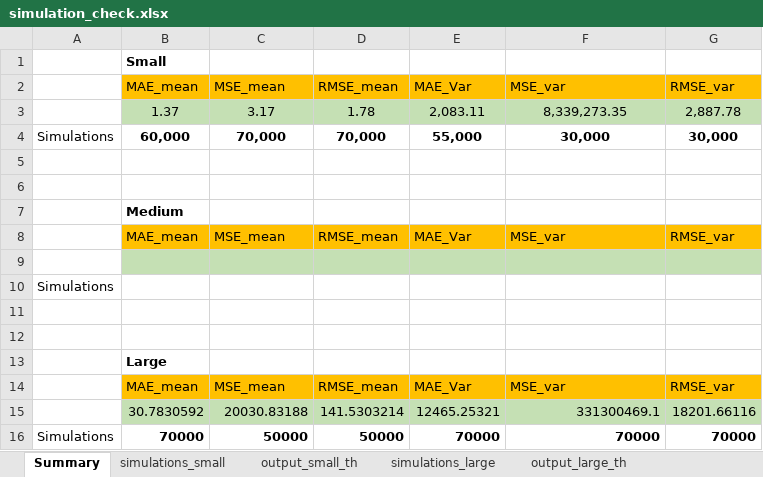
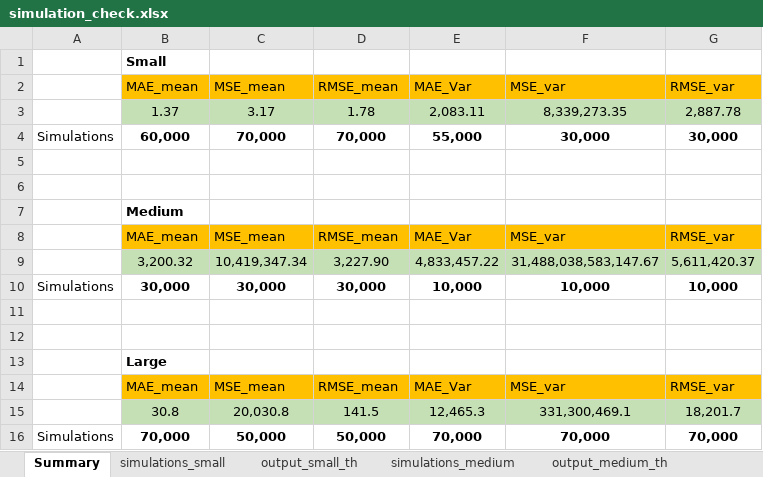
Before and after one commit to FinNijatTech/C-Final-Project, an Excel workbook: simulation_check.xlsx, sheet Summary, drawn as a sheet; values as stored, in another font and other column widths than the file's, no borders; removed rows and columns are numbered as before the commit, all else as after; the diff names each change by its address in the sheet, - before the commit and + after, or states it on an @@ line.

Commit message:
add formula for summary sheet, create excel sheet for sample_medium, and correct some formula

```diff
--- a/simulation_check.xlsx (sheet Summary)
+++ b/simulation_check.xlsx (sheet Summary)
+sheet tab: simulations_medium
+sheet tab: output_medium_th
-row 9: (empty)
+row 9:  | 3,200.32 | 10,419,347.34 | 3,227.90 | 4,833,457.22 | 31,488,038,583,147.67 | 5,611,420.37
-row 10: Simulations
+row 10: Simulations | 30,000 | 30,000 | 30,000 | 10,000 | 10,000 | 10,000
-row 15:  | 30.7830592 | 20030.83188 | 141.5303214 | 12465.25321 | 331300469.1 | 18201.66116
-row 16: Simulations | 70000 | 50000 | 50000 | 70000 | 70000 | 70000
+row 15:  | 30.8 | 20,030.8 | 141.5 | 12,465.3 | 331,300,469.1 | 18,201.7
+row 16: Simulations | 70,000 | 50,000 | 50,000 | 70,000 | 70,000 | 70,000
```
